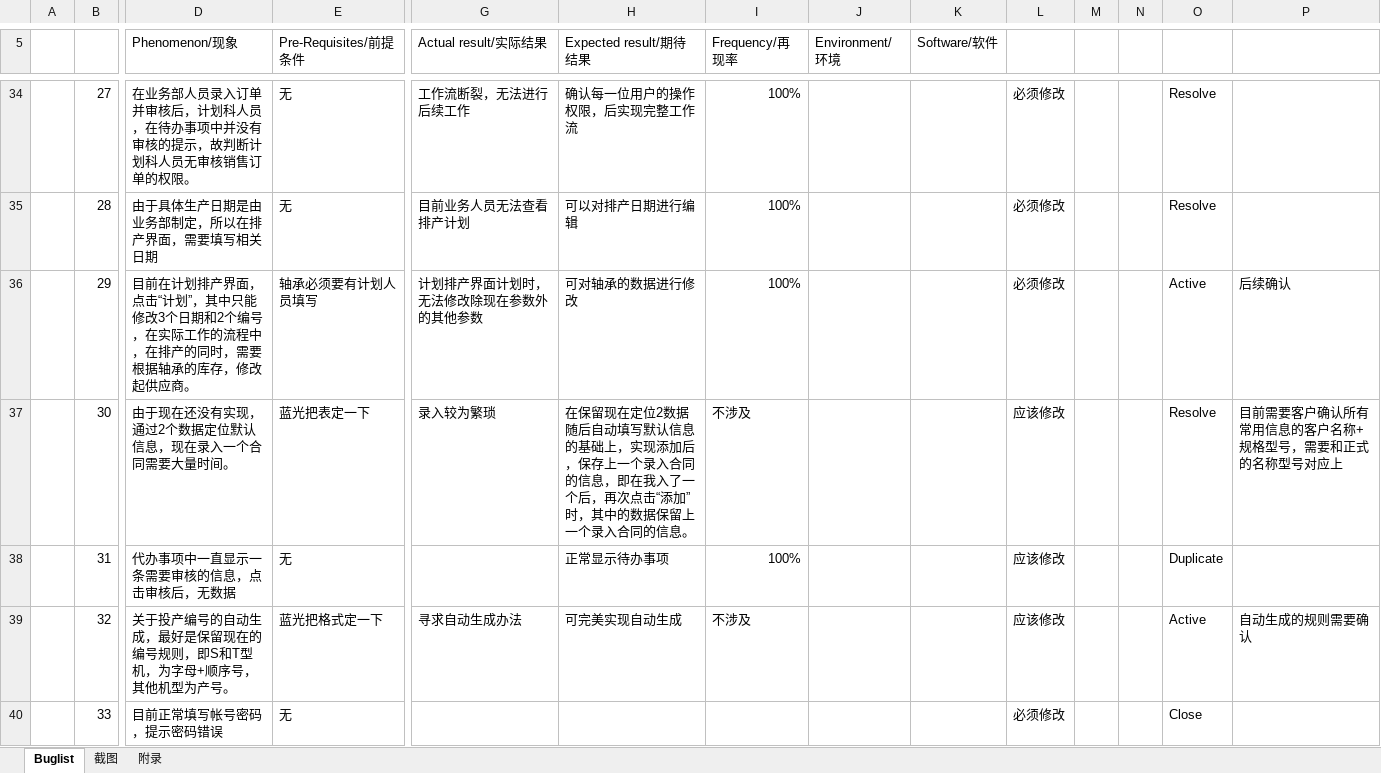
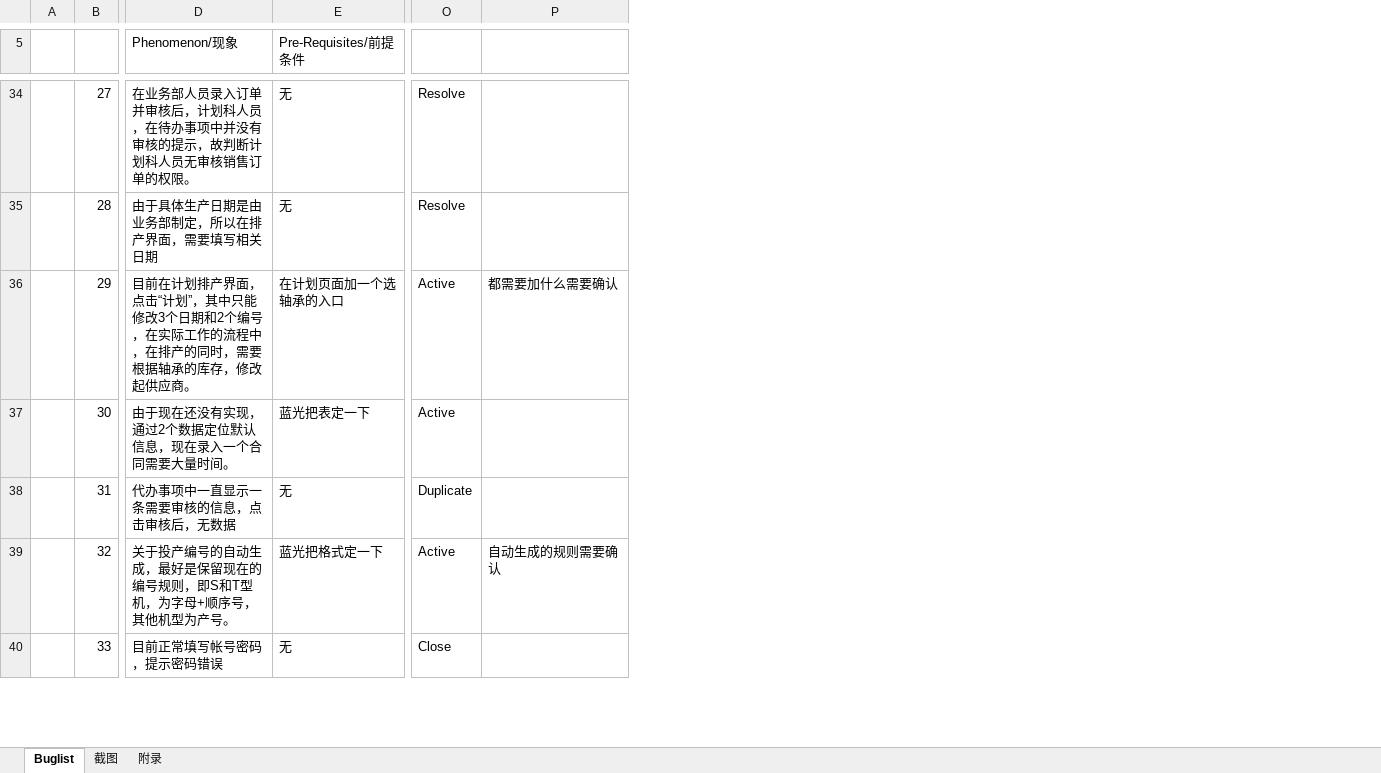
Before and after one commit to Patrick-Wang/BlueRay, an Excel workbook: Documentation/Buglist.xlsx, sheet Buglist, drawn as a sheet; only a part is shown, gaps mark what is left out; values as stored, in another font and other column widths than the file's, no cell formats; the diff covers the shown part only; the diff names each change by its address in the sheet, - before the commit and + after, or states it on an @@ line.

```diff
--- a/Documentation/Buglist.xlsx (sheet Buglist)
+++ b/Documentation/Buglist.xlsx (sheet Buglist)
@@ column G (Actual result/实际结果) hidden, rows 34-39: 工作流断裂，无法进行后续工作 | 目前业务人员无法查看排产计划 | 计划排产界面计划时，无法修改除现在参数外的其他参数 | 录入较为繁琐 |  | 寻求自动生成办法 @@
@@ column H (Expected result/期待结果) hidden, rows 34-39: 确认每一位用户的操作权限，后实现完整工作流 | 可以对排产日期进行编辑 | 可对轴承的数据进行修改 | 在保留现在定位2数据随后自动填写默认信息的基础上，实现添加后，保存上一个录入合同的信息，即在我入了一个后，再次点击“添加”时，其中的数据保留上一个录入合同的信息。 | 正常显示待办事项 | 可完美实现自动生成 @@
@@ column I (Frequency/再现率) hidden, rows 34-39: 100% | 100% | 100% | 不涉及 | 100% | 不涉及 @@
@@ column J (Environment/环境) hidden, empty @@
@@ column K (Software/软件) hidden, empty @@
@@ column L hidden, rows 34-40: 必须修改 | 必须修改 | 必须修改 | 应该修改 | 应该修改 | 应该修改 | 必须修改 @@
@@ column M hidden, empty @@
@@ column N hidden, empty @@
-E36 (Pre-Requisites/前提条件): 轴承必须要有计划人员填写
+E36 (Pre-Requisites/前提条件): 在计划页面加一个选轴承的入口
-P36: 后续确认
+P36: 都需要加什么需要确认
-O37: Resolve
+O37: Active
-P37: 目前需要客户确认所有常用信息的客户名称+规格型号，需要和正式的名称型号对应上
+P37: (empty)
```
Also changed, not shown: 27 edited cells elsewhere in this sheet, cell formats.
